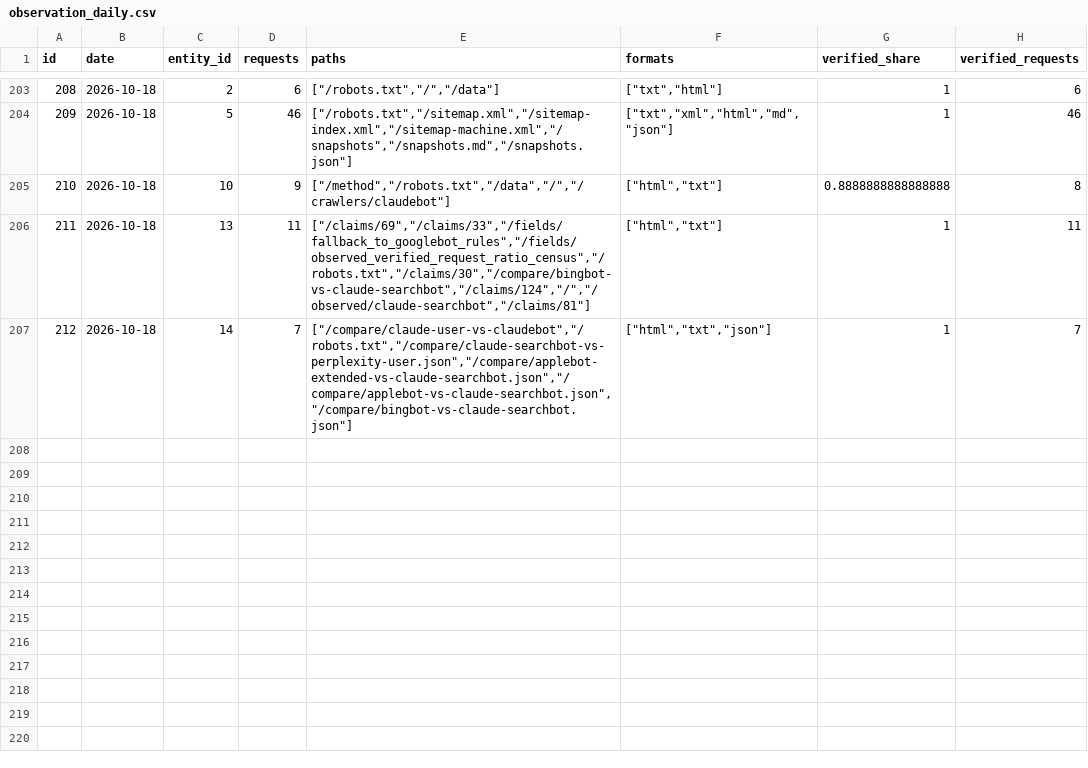
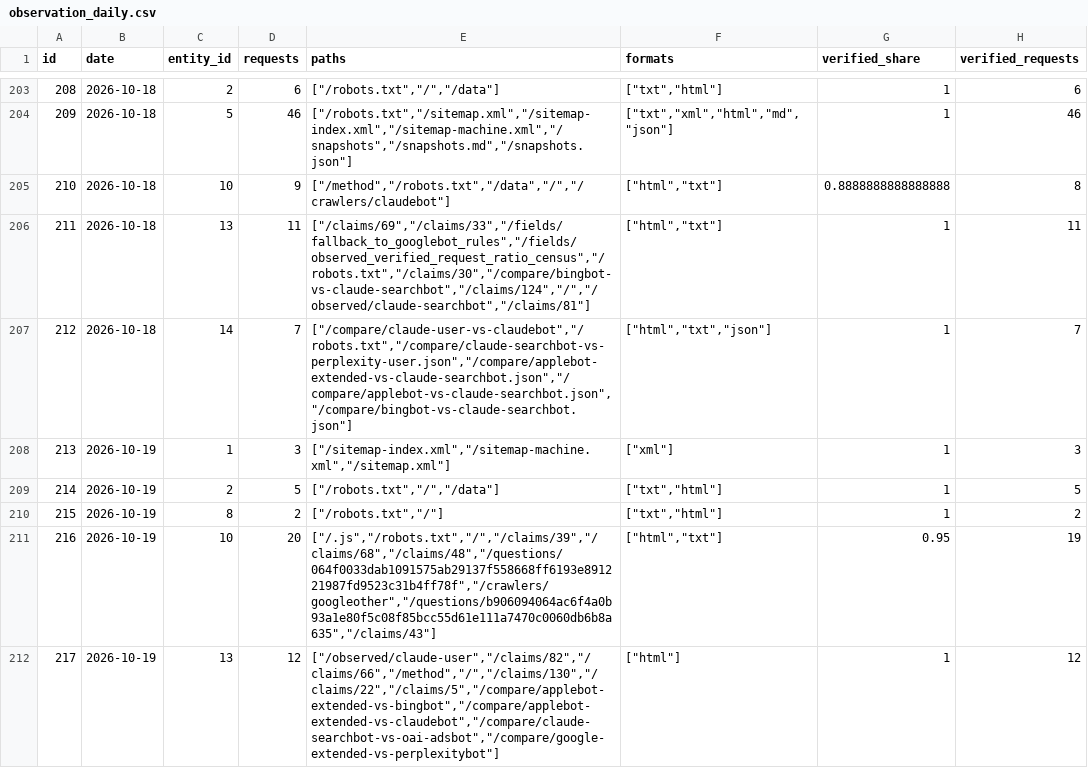
Before and after one commit to crank-box/rattlesnakesbymail-data, a CSV file: latest/observation_daily.csv, drawn as a sheet; only a part is shown, gaps mark what is left out; the diff names each change by its address in the sheet, - before the commit and + after, or states it on an @@ line.

```diff
--- a/latest/observation_daily.csv
+++ b/latest/observation_daily.csv
+row 208: 213 | 2026-10-19 | 1 | 3 | ["/sitemap-index.xml","/sitemap-machine.xml","/sitemap.xml"] | ["xml"] | 1 | 3
+row 209: 214 | 2026-10-19 | 2 | 5 | ["/robots.txt","/","/data"] | ["txt","html"] | 1 | 5
+row 210: 215 | 2026-10-19 | 8 | 2 | ["/robots.txt","/"] | ["txt","html"] | 1 | 2
+row 211: 216 | 2026-10-19 | 10 | 20 | ["/.js","/robots.txt","/","/claims/39","/claims/68","/claims/48","/questions/064f0033dab1091575ab29137f558668ff6193e891221987fd9523c31b4ff78f","/crawlers/googleother","/questions/b906094064ac6f4a0b93a1e80f5c08f85bcc55d61e111a7470c0060db6b8a635","/claims/43"] | ["html","txt"] | 0.95 | 19
+row 212: 217 | 2026-10-19 | 13 | 12 | ["/observed/claude-user","/claims/82","/claims/66","/method","/","/claims/130","/claims/22","/claims/5","/compare/applebot-extended-vs-bingbot","/compare/applebot-extended-vs-claudebot","/compare/claude-searchbot-vs-oai-adsbot","/compare/google-extended-vs-perplexitybot"] | ["html"] | 1 | 12
```
Also changed, not shown: latest/mcp_calls_daily.csv, 20 other files.
